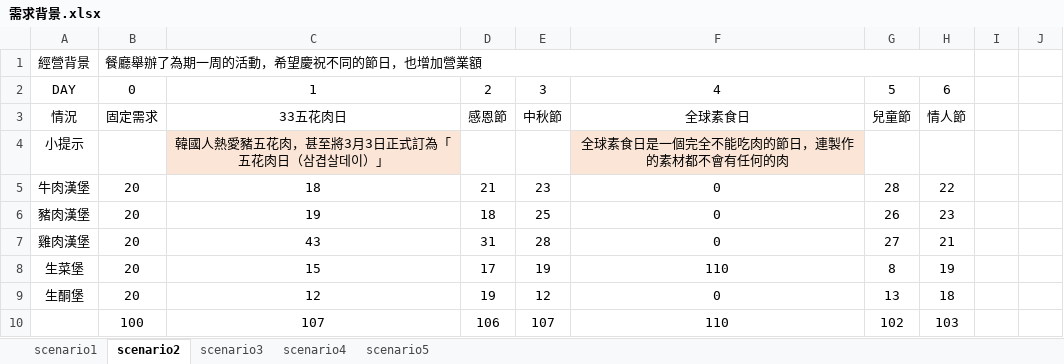
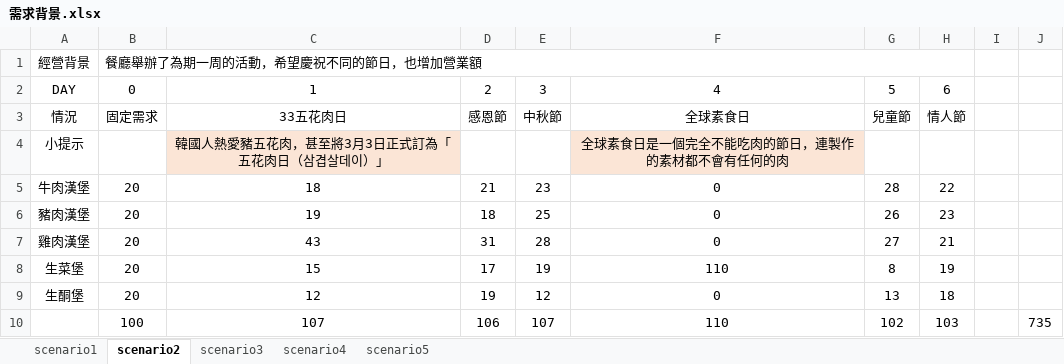
Before and after one commit to noanner/PBC_group92, an Excel workbook: 需求背景.xlsx, sheet scenario2, drawn as a sheet; values as stored, in another font and other column widths than the file's, no borders; the diff names each change by its address in the sheet, - before the commit and + after, or states it on an @@ line.

```diff
--- a/需求背景.xlsx (sheet scenario2)
+++ b/需求背景.xlsx (sheet scenario2)
-J10: (empty)
+J10: 735
```
Also changed, not shown: sheet scenario1, sheet scenario4, sheet scenario5.
